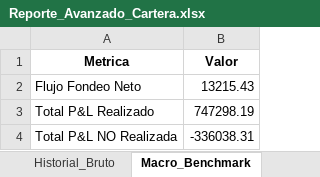
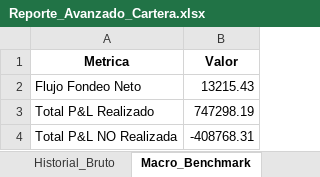
Before and after one commit to martindiazrivera/dashboard-hna, an Excel workbook: mi_cartera_balanz/data/Reporte_Avanzado_Cartera.xlsx, sheet Macro_Benchmark, drawn as a sheet; values as stored, in another font and other column widths than the file's, no borders; the diff names each change by its address in the sheet, - before the commit and + after, or states it on an @@ line.

```diff
--- a/mi_cartera_balanz/data/Reporte_Avanzado_Cartera.xlsx (sheet Macro_Benchmark)
+++ b/mi_cartera_balanz/data/Reporte_Avanzado_Cartera.xlsx (sheet Macro_Benchmark)
-B4 (Valor): -336038.31
+B4 (Valor): -408768.31
```
Also changed, not shown: sheet Tenencia_Actual.
